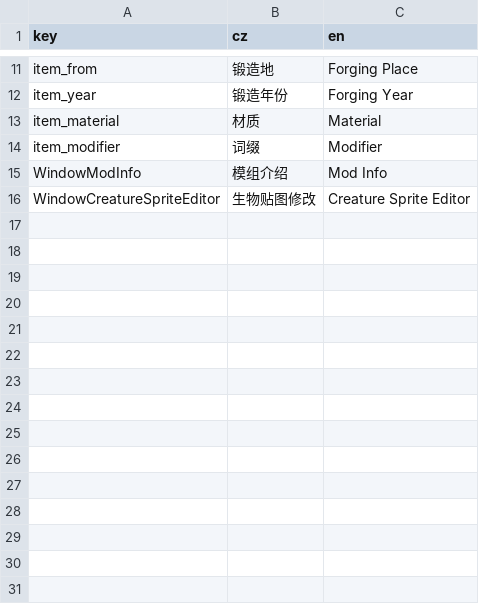
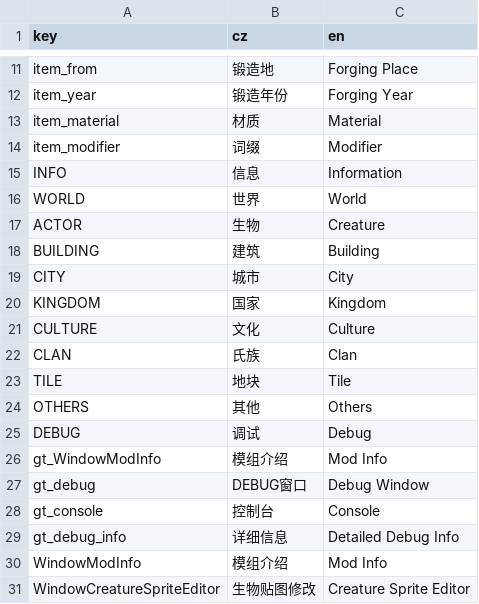
Before and after one commit to daybreak1929/GodTools, a CSV file: Locales/ui.csv, drawn as a sheet; only a part is shown, gaps mark what is left out.

```diff
--- a/Locales/ui.csv
+++ b/Locales/ui.csv
@@ -14,2 +14,17 @@ item_material,材质,Material
 item_modifier,词缀,Modifier
+INFO,信息,Information
+WORLD,世界,World
+ACTOR,生物,Creature
+BUILDING,建筑,Building
+CITY,城市,City
+KINGDOM,国家,Kingdom
+CULTURE,文化,Culture
+CLAN,氏族,Clan
+TILE,地块,Tile
+OTHERS,其他,Others
+DEBUG,调试,Debug
+gt_WindowModInfo,模组介绍,Mod Info
+gt_debug,DEBUG窗口,Debug Window
+gt_console,控制台,Console
+gt_debug_info,详细信息,Detailed Debug Info
 WindowModInfo,模组介绍,Mod Info
```
Also changed, not shown: 13 other files.
